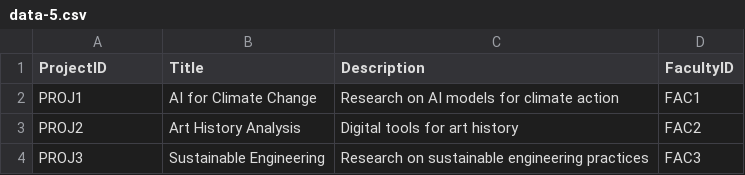
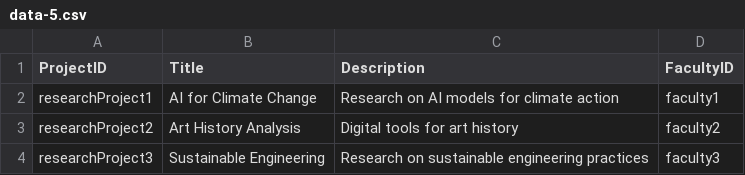
Before and after one commit to MikkelKongsgaard/data_formats, a CSV file: NPRG036-T2G3-HW4/csv/data-5.csv, drawn as a sheet.

```diff
--- a/NPRG036-T2G3-HW4/csv/data-5.csv
+++ b/NPRG036-T2G3-HW4/csv/data-5.csv
@@ -1,4 +1,4 @@
 ProjectID,Title,Description,FacultyID
-PROJ1,"AI for Climate Change","Research on AI models for climate action",FAC1
-PROJ2,"Art History Analysis","Digital tools for art history",FAC2
-PROJ3,"Sustainable Engineering","Research on sustainable engineering practices",FAC3
+researchProject1,"AI for Climate Change","Research on AI models for climate action",faculty1
+researchProject2,"Art History Analysis","Digital tools for art history",faculty2
+researchProject3,"Sustainable Engineering","Research on sustainable engineering practices",faculty3
```
Also changed, not shown: 9 other files.
